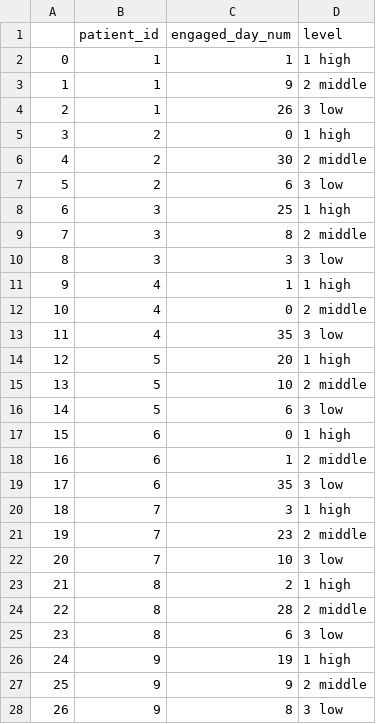
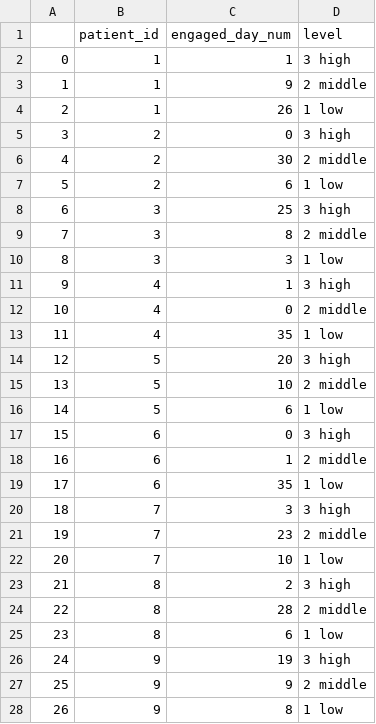
Before and after one commit to shinomiya-akirawane/Halo_s_Website, a CSV file: engagement_day_percentage.csv, drawn as a sheet; only a part is shown; the diff covers the shown part only.

```diff
--- a/engagement_day_percentage.csv
+++ b/engagement_day_percentage.csv
@@ -1,28 +1,28 @@
 ,patient_id,engaged_day_num,level
-0,1,1,1 high
+0,1,1,3 high
 1,1,9,2 middle
-2,1,26,3 low
-3,2,0,1 high
+2,1,26,1 low
+3,2,0,3 high
 4,2,30,2 middle
-5,2,6,3 low
-6,3,25,1 high
+5,2,6,1 low
+6,3,25,3 high
 7,3,8,2 middle
-8,3,3,3 low
-9,4,1,1 high
+8,3,3,1 low
+9,4,1,3 high
 10,4,0,2 middle
-11,4,35,3 low
-12,5,20,1 high
+11,4,35,1 low
+12,5,20,3 high
 13,5,10,2 middle
-14,5,6,3 low
-15,6,0,1 high
+14,5,6,1 low
+15,6,0,3 high
 16,6,1,2 middle
-17,6,35,3 low
-18,7,3,1 high
+17,6,35,1 low
+18,7,3,3 high
 19,7,23,2 middle
-20,7,10,3 low
-21,8,2,1 high
+20,7,10,1 low
+21,8,2,3 high
 22,8,28,2 middle
-23,8,6,3 low
-24,9,19,1 high
+23,8,6,1 low
+24,9,19,3 high
 25,9,9,2 middle
-26,9,8,3 low
+26,9,8,1 low
```
Also changed, not shown: 66 edited cells elsewhere in this file, 4 other files.
